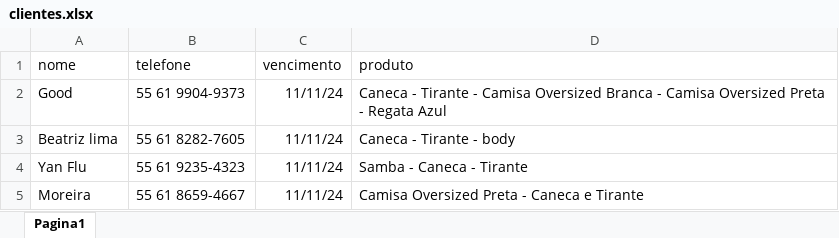
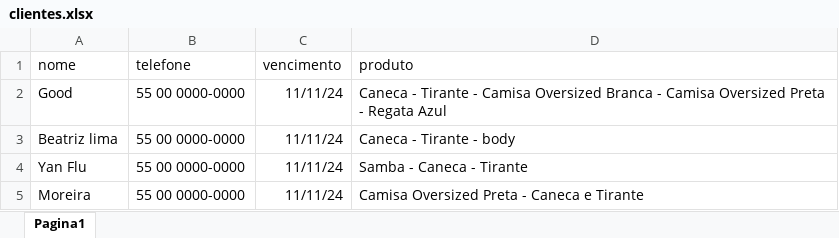
Before and after one commit to MathGabriel/bot_whats, an Excel workbook: contatos/clientes.xlsx, sheet Pagina1, drawn as a sheet; values as stored, in another font and other column widths than the file's, no borders; the diff names each change by its address in the sheet, - before the commit and + after, or states it on an @@ line.

```diff
--- a/contatos/clientes.xlsx (sheet Pagina1)
+++ b/contatos/clientes.xlsx (sheet Pagina1)
-B2 (telefone): 55 61 9904-9373
+B2 (telefone): 55 00 0000-0000
-B3 (telefone): 55 61 8282-7605
+B3 (telefone): 55 00 0000-0000
-B4 (telefone): 55 61 9235-4323
+B4 (telefone): 55 00 0000-0000
-B5 (telefone): 55 61 8659-4667
+B5 (telefone): 55 00 0000-0000
```
Also changed, not shown: 1 other file.
